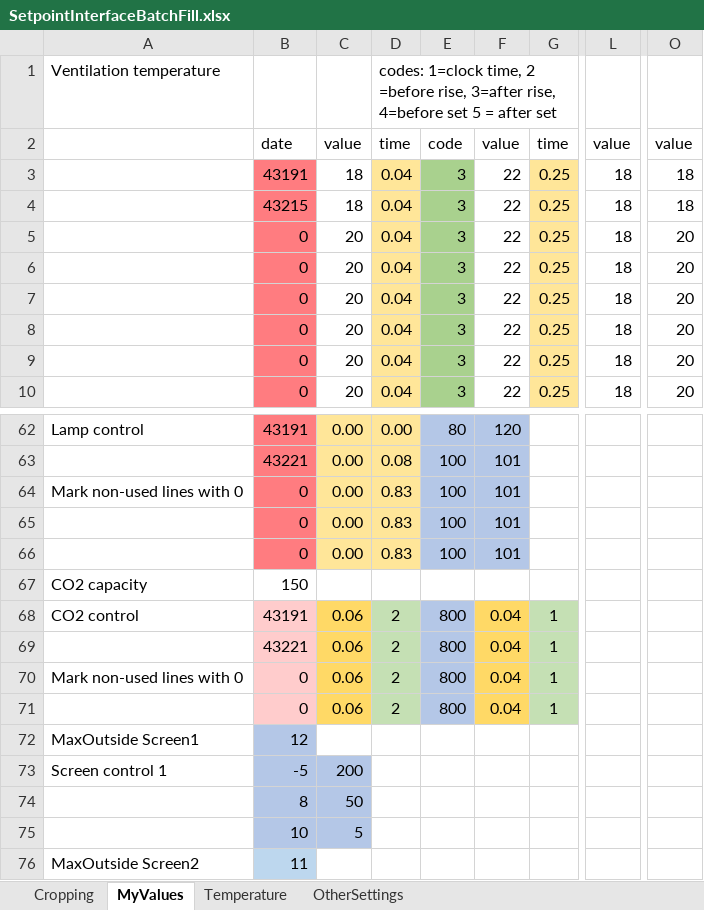
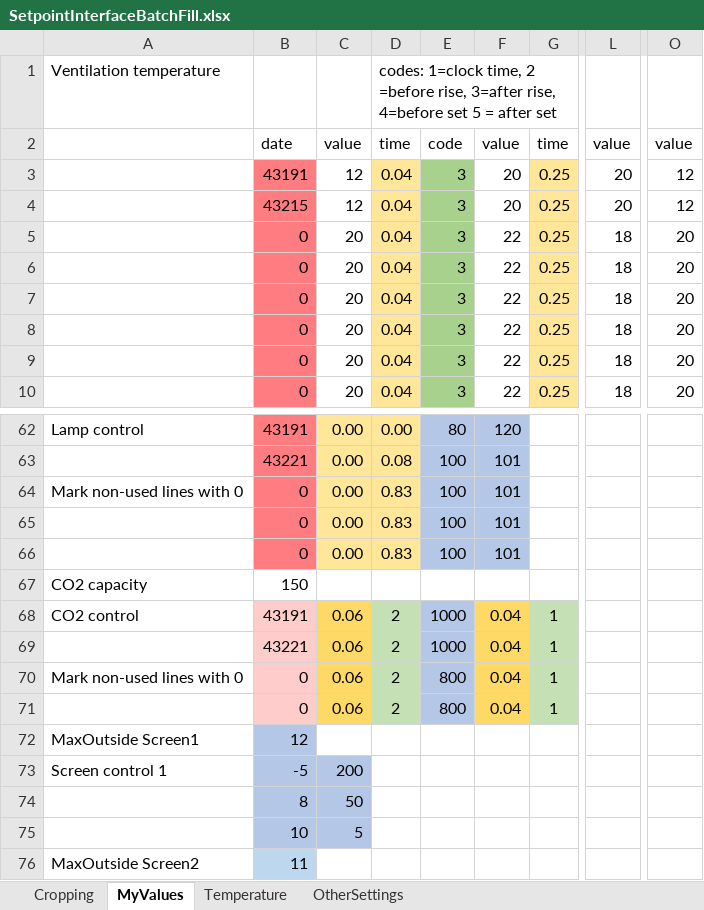
Before and after one commit to Huxley-Autonomous-Greenhouse-Challenge/simulation-challenge, an Excel workbook: SetpointInterfaceBatchFill.xlsx, sheet MyValues, drawn as a sheet; only a part is shown, gaps mark what is left out; values as stored, in another font and other column widths than the file's, no borders; the diff names each change by its address in the sheet, - before the commit and + after, or states it on an @@ line.

```diff
--- a/SetpointInterfaceBatchFill.xlsx (sheet MyValues)
+++ b/SetpointInterfaceBatchFill.xlsx (sheet MyValues)
-C3:C4: 18
+C3:C4: 12
-F3:F4: 22
+F3:F4: 20
-L3:L4: 18
+L3:L4: 20
-O3:O4: 18
+O3:O4: 12
-E68:E69: 800
+E68:E69: 1000
```
Also changed, not shown: sheet Temperature, charts or pictures, 8 other files.
